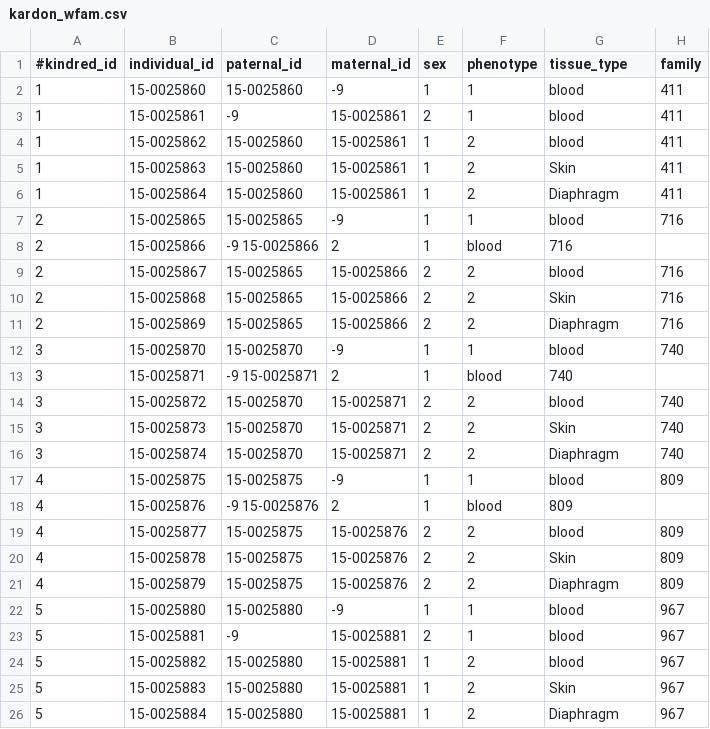
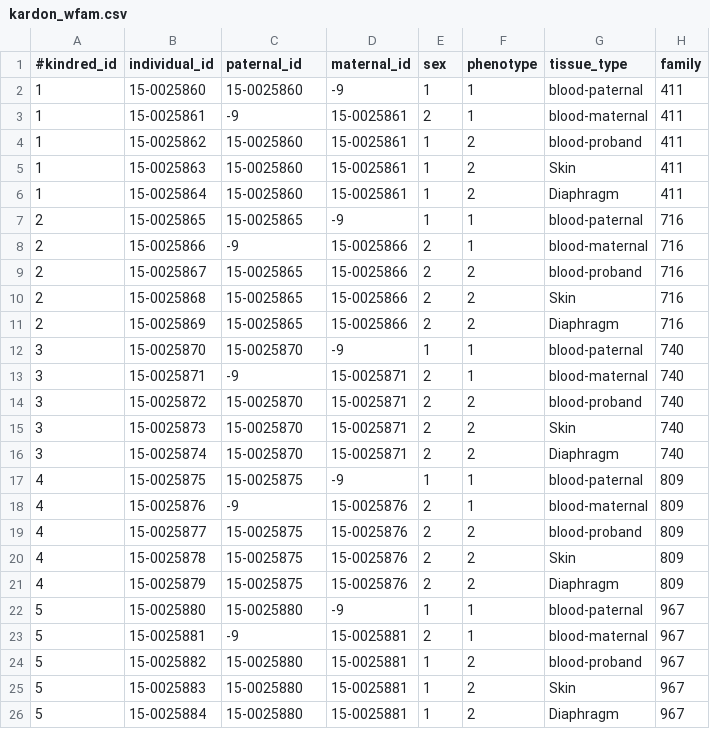
Before and after one commit to ebogey/CDH_WGS_scripts, a CSV file: kardon_wfam.csv, drawn as a sheet.

```diff
--- a/kardon_wfam.csv
+++ b/kardon_wfam.csv
@@ -1,25 +1,25 @@
 #kindred_id,individual_id,paternal_id,maternal_id,sex,phenotype,tissue_type,family
-1,15-0025860,15-0025860,-9,1,1,blood,411
-1,15-0025861,-9,15-0025861,2,1,blood,411
-1,15-0025862,15-0025860,15-0025861,1,2,blood,411
+1,15-0025860,15-0025860,-9,1,1,blood-paternal,411
+1,15-0025861,-9,15-0025861,2,1,blood-maternal,411
+1,15-0025862,15-0025860,15-0025861,1,2,blood-proband,411
 1,15-0025863,15-0025860,15-0025861,1,2,Skin,411
 1,15-0025864,15-0025860,15-0025861,1,2,Diaphragm,411
-2,15-0025865,15-0025865,-9,1,1,blood,716
-2,15-0025866,-9	15-0025866,2,1,blood,716
-2,15-0025867,15-0025865,15-0025866,2,2,blood,716
+2,15-0025865,15-0025865,-9,1,1,blood-paternal,716
+2,15-0025866,-9,15-0025866,2,1,blood-maternal,716
+2,15-0025867,15-0025865,15-0025866,2,2,blood-proband,716
 2,15-0025868,15-0025865,15-0025866,2,2,Skin,716
 2,15-0025869,15-0025865,15-0025866,2,2,Diaphragm,716
-3,15-0025870,15-0025870,-9,1,1,blood,740
-3,15-0025871,-9	15-0025871,2,1,blood,740
-3,15-0025872,15-0025870,15-0025871,2,2,blood,740
+3,15-0025870,15-0025870,-9,1,1,blood-paternal,740
+3,15-0025871,-9,15-0025871,2,1,blood-maternal,740
+3,15-0025872,15-0025870,15-0025871,2,2,blood-proband,740
 3,15-0025873,15-0025870,15-0025871,2,2,Skin,740
 3,15-0025874,15-0025870,15-0025871,2,2,Diaphragm,740
-4,15-0025875,15-0025875,-9,1,1,blood,809
-4,15-0025876,-9	15-0025876,2,1,blood,809
-4,15-0025877,15-0025875,15-0025876,2,2,blood,809
+4,15-0025875,15-0025875,-9,1,1,blood-paternal,809
+4,15-0025876,-9,15-0025876,2,1,blood-maternal,809
+4,15-0025877,15-0025875,15-0025876,2,2,blood-proband,809
 4,15-0025878,15-0025875,15-0025876,2,2,Skin,809
 4,15-0025879,15-0025875,15-0025876,2,2,Diaphragm,809
-5,15-0025880,15-0025880,-9,1,1,blood,967
-5,15-0025881,-9,15-0025881,2,1,blood,967
-5,15-0025882,15-0025880,15-0025881,1,2,blood,967
+5,15-0025880,15-0025880,-9,1,1,blood-paternal,967
+5,15-0025881,-9,15-0025881,2,1,blood-maternal,967
+5,15-0025882,15-0025880,15-0025881,1,2,blood-proband,967
 5,15-0025883,15-0025880,15-0025881,1,2,Skin,967
```
Also changed, not shown: 6 other files.
